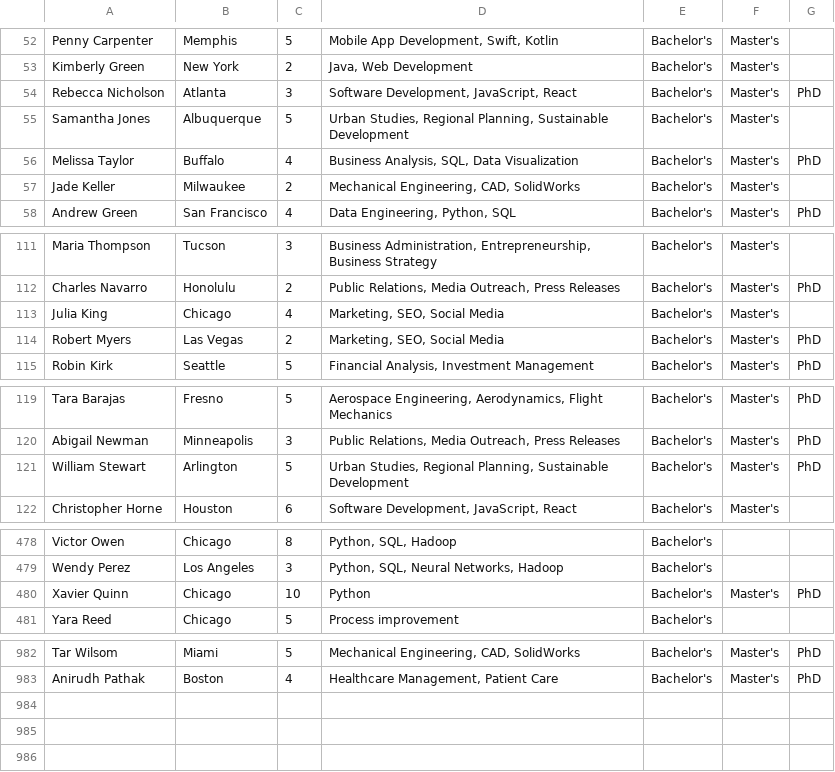
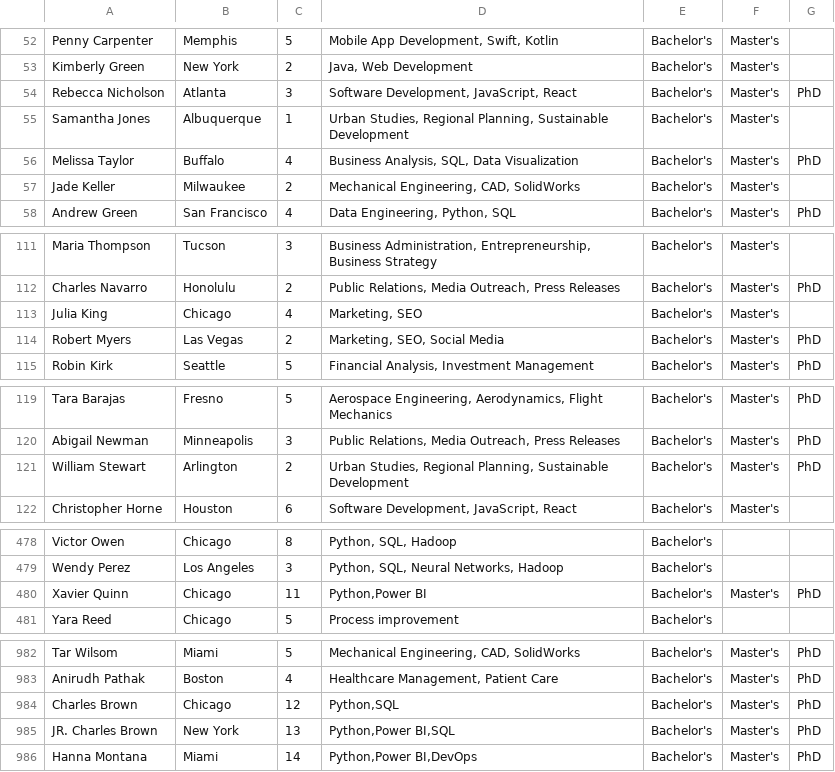
Before and after one commit to MindzKonnectedAI/SkillSync, a CSV file: csv/expanded_users_dataset (1) (2).csv (was csv/expanded_users_dataset (1).csv), drawn as a sheet; only a part is shown, gaps mark what is left out; the diff covers the shown part only.

```diff
--- a/csv/expanded_users_dataset (1).csv
+++ b/csv/expanded_users_dataset (1) (2).csv
@@ -54,3 +54,3 @@ Kimberly Green,New York,2,"Java, Web Development",Bachelor's,Master's,
 Rebecca Nicholson,Atlanta,3,"Software Development, JavaScript, React",Bachelor's,Master's,PhD
-Samantha Jones,Albuquerque,5,"Urban Studies, Regional Planning, Sustainable Development",Bachelor's,Master's,
+Samantha Jones,Albuquerque,1,"Urban Studies, Regional Planning, Sustainable Development",Bachelor's,Master's,
 Melissa Taylor,Buffalo,4,"Business Analysis, SQL, Data Visualization",Bachelor's,Master's,PhD
@@ -115,3 +115,3 @@ Maria Thompson,Tucson,3,"Business Administration, Entrepreneurship, Business Str
 Charles Navarro,Honolulu,2,"Public Relations, Media Outreach, Press Releases",Bachelor's,Master's,PhD
-Julia King,Chicago,4,"Marketing, SEO, Social Media",Bachelor's,Master's,
+Julia King,Chicago,4,"Marketing, SEO",Bachelor's,Master's,
 Robert Myers,Las Vegas,2,"Marketing, SEO, Social Media",Bachelor's,Master's,PhD
@@ -123,3 +123,3 @@ Tara Barajas,Fresno,5,"Aerospace Engineering, Aerodynamics, Flight Mechanics",Ba
 Abigail Newman,Minneapolis,3,"Public Relations, Media Outreach, Press Releases",Bachelor's,Master's,PhD
-William Stewart,Arlington,5,"Urban Studies, Regional Planning, Sustainable Development",Bachelor's,Master's,PhD
+William Stewart,Arlington,2,"Urban Studies, Regional Planning, Sustainable Development",Bachelor's,Master's,PhD
 Christopher Horne,Houston,6,"Software Development, JavaScript, React",Bachelor's,Master's,
@@ -488,3 +488,3 @@ Victor Owen,Chicago,8,"Python, SQL, Hadoop",Bachelor's,,
 Wendy Perez,Los Angeles,3,"Python, SQL,  Neural Networks, Hadoop",Bachelor's,,
-Xavier Quinn,Chicago,10,Python,Bachelor's,Master's,PhD
+Xavier Quinn,Chicago,11,"Python,Power BI",Bachelor's,Master's,PhD
 Yara Reed,Chicago,5,Process improvement,Bachelor's,,
@@ -1003 +1003,4 @@ Tar Wilsom,Miami,5,"Mechanical Engineering, CAD, SolidWorks",Bachelor's,Master's
 Anirudh Pathak,Boston,4,"Healthcare Management, Patient Care",Bachelor's,Master's,PhD
+Charles Brown,Chicago,12,"Python,SQL",Bachelor's,Master's,PhD
+JR. Charles Brown,New York,13,"Python,Power BI,SQL",Bachelor's,Master's,PhD
+Hanna Montana ,Miami,14,"Python,Power BI,DevOps",Bachelor's,Master's,PhD
```
Also changed, not shown: 2 edited cells elsewhere in this file, 4 other files.
